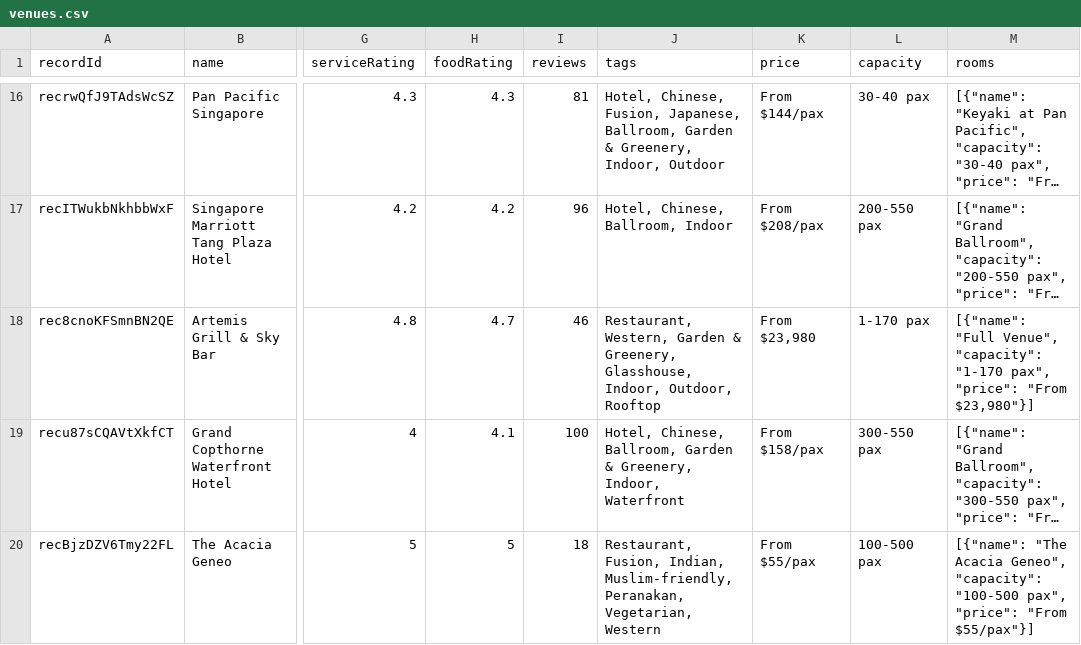
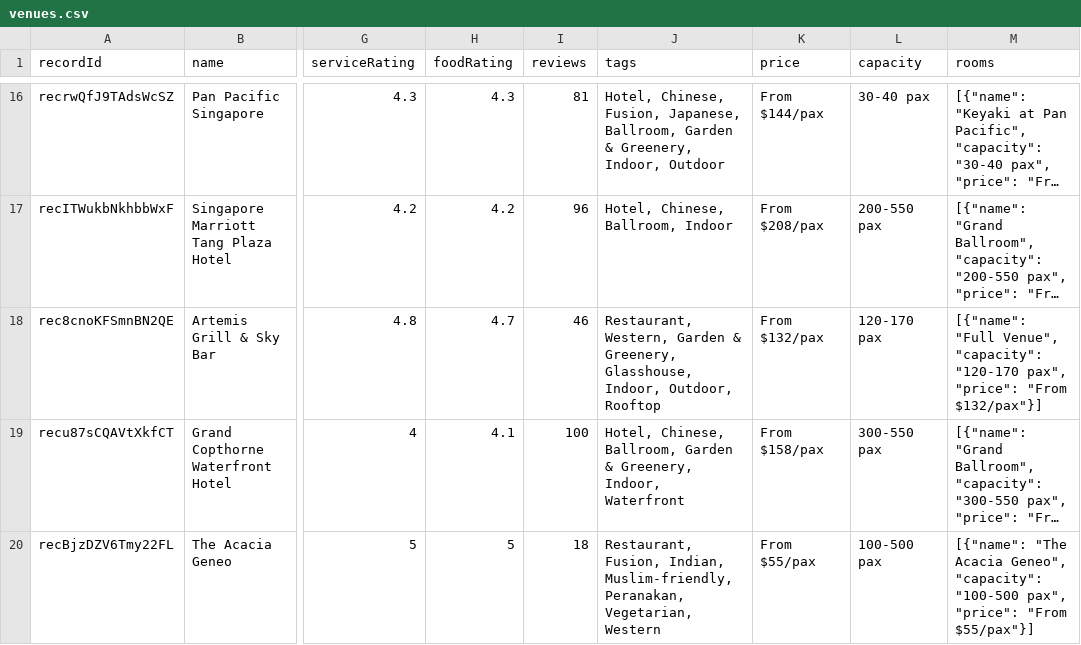
Before and after one commit to luarss/wedding-data, a CSV file: data/bly/venues.csv, drawn as a sheet; only a part is shown, gaps mark what is left out; long unchanged cells end in …; the diff covers the shown part only; the diff names each change by its address in the sheet, - before the commit and + after, or states it on an @@ line.

```diff
--- a/data/bly/venues.csv
+++ b/data/bly/venues.csv
-K18 (price): From $23,980
+K18 (price): From $132/pax
-L18 (capacity): 1-170 pax
+L18 (capacity): 120-170 pax
-M18 (rooms): …Venue", "capacity": "1-170 pax", "price": "From $23,980"}]
+M18 (rooms): …Venue", "capacity": "120-170 pax", "price": "From $132/pax"}]
```
Also changed, not shown: 1 moved row elsewhere in this file, data/tv/venues.csv, data/twn/venues.csv, 12 other files.
